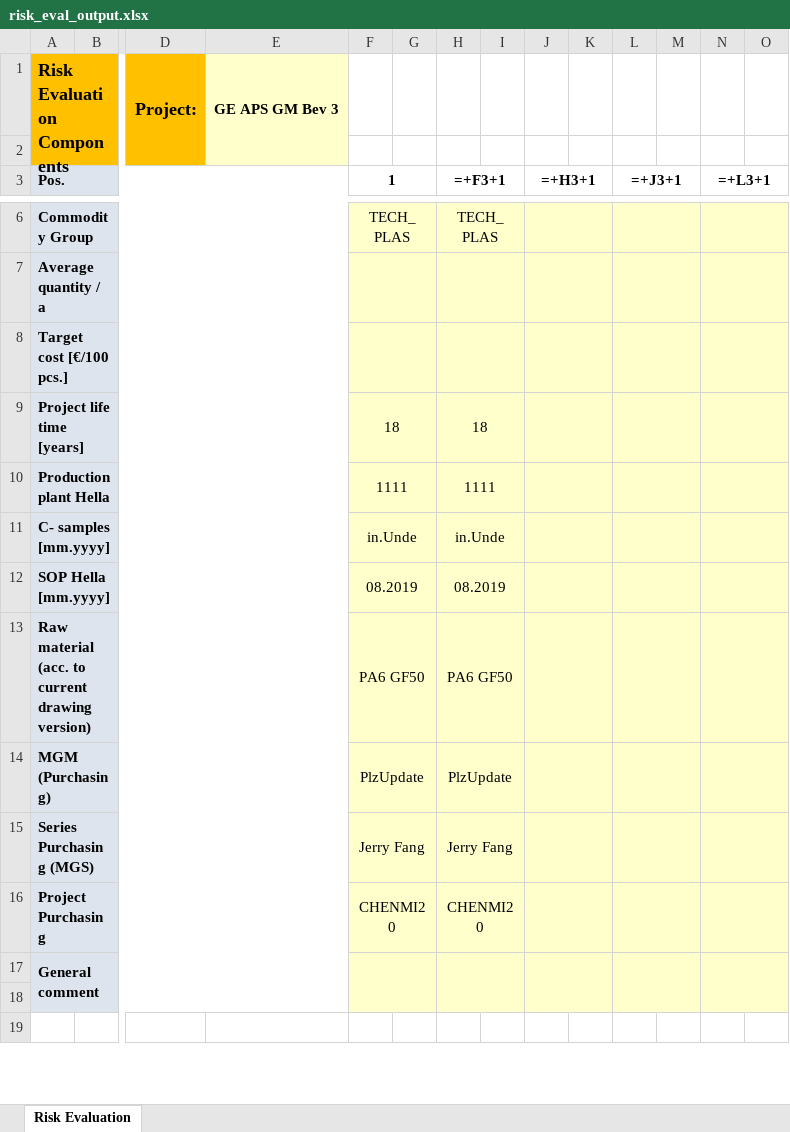
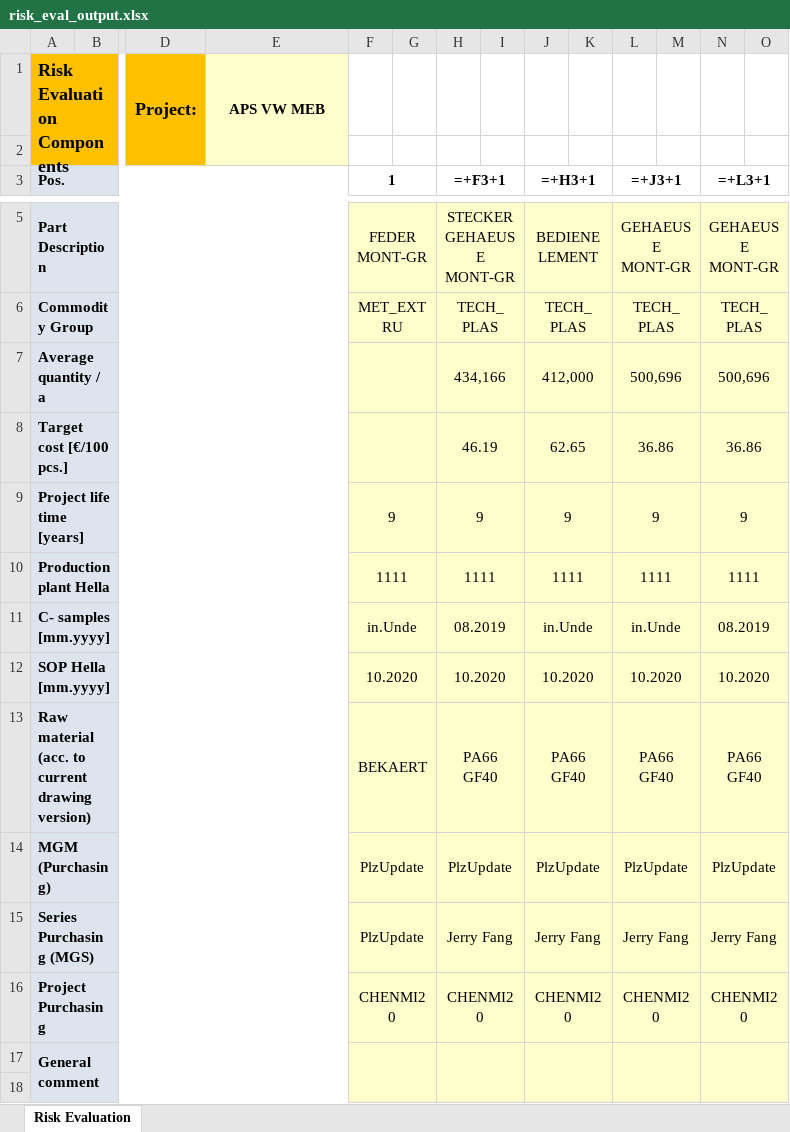
Before and after one commit to chenmingio/PUR, an Excel workbook: output/risk_eval_output.xlsx, sheet Risk Evaluation, drawn as a sheet; only a part is shown, gaps mark what is left out; the shorter side is filled out with more unchanged rows; values as stored, in another font and other column widths than the file's, no borders; formulas without a stored value are shown as written; conditional formats not drawn; removed rows and columns are numbered as before the commit, all else as after; rows hold the shown columns only; the diff covers the shown part only; the diff names each change by its address in the sheet, - before the commit and + after, or states it on an @@ line.

```diff
--- a/output/risk_eval_output.xlsx (sheet Risk Evaluation)
+++ b/output/risk_eval_output.xlsx (sheet Risk Evaluation)
-E1: GE APS GM Bev 3
+E1: APS VW MEB
+row 5: Part Description |  |  |  | FEDER MONT-GR |  | STECKER GEHAEUSE MONT-GR |  | BEDIENELEMENT |  | GEHAEUSE MONT-GR |  | GEHAEUSE MONT-GR
-F6 (1): TECH_PLAS
+F6 (1): MET_EXTRU
-J6 (=+H3+1): (empty)
+J6 (=+H3+1): TECH_PLAS
-L6 (=+J3+1): (empty)
+L6 (=+J3+1): TECH_PLAS
-N6 (=+L3+1): (empty)
+N6 (=+L3+1): TECH_PLAS
-row 7: Average quantity / a
-row 8: Target cost [€/100 pcs.]
-row 9: Project life time [years] |  |  |  | 18 |  | 18
+row 7: Average quantity / a |  |  |  |  |  | 434,166 |  | 412,000 |  | 500,696 |  | 500,696
+row 8: Target cost [€/100 pcs.] |  |  |  |  |  | 46.19 |  | 62.65 |  | 36.86 |  | 36.86
+row 9: Project life time [years] |  |  |  | 9 |  | 9 |  | 9 |  | 9 |  | 9
-J10 (=+H3+1): (empty)
+J10 (=+H3+1): 1111
-L10 (=+J3+1): (empty)
+L10 (=+J3+1): 1111
-N10 (=+L3+1): (empty)
+N10 (=+L3+1): 1111
-H11 (=+F3+1): in.Unde
+H11 (=+F3+1): 08.2019
-J11 (=+H3+1): (empty)
+J11 (=+H3+1): in.Unde
-L11 (=+J3+1): (empty)
+L11 (=+J3+1): in.Unde
-N11 (=+L3+1): (empty)
+N11 (=+L3+1): 08.2019
-row 12: SOP Hella [mm.yyyy] |  |  |  | 08.2019 |  | 08.2019
-row 13: Raw material (acc. to current drawing version) |  |  |  | PA6 GF50 |  | PA6 GF50
+row 12: SOP Hella [mm.yyyy] |  |  |  | 10.2020 |  | 10.2020 |  | 10.2020 |  | 10.2020 |  | 10.2020
+row 13: Raw material (acc. to current drawing version) |  |  |  | BEKAERT |  | PA66 GF40 |  | PA66 GF40 |  | PA66 GF40 |  | PA66 GF40
-J14 (=+H3+1): (empty)
+J14 (=+H3+1): PlzUpdate
-L14 (=+J3+1): (empty)
+L14 (=+J3+1): PlzUpdate
-N14 (=+L3+1): (empty)
+N14 (=+L3+1): PlzUpdate
-F15 (1): Jerry Fang
+F15 (1): PlzUpdate
-J15 (=+H3+1): (empty)
+J15 (=+H3+1): Jerry Fang
-L15 (=+J3+1): (empty)
+L15 (=+J3+1): Jerry Fang
-N15 (=+L3+1): (empty)
+N15 (=+L3+1): Jerry Fang
-J16 (=+H3+1): (empty)
+J16 (=+H3+1): CHENMI20
-L16 (=+J3+1): (empty)
+L16 (=+J3+1): CHENMI20
-N16 (=+L3+1): (empty)
+N16 (=+L3+1): CHENMI20
```
Also changed, not shown: 1 added row and 2 removed rows elsewhere in this sheet, 9 other files.
